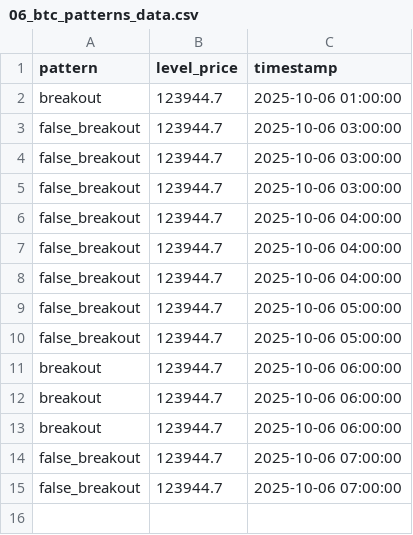
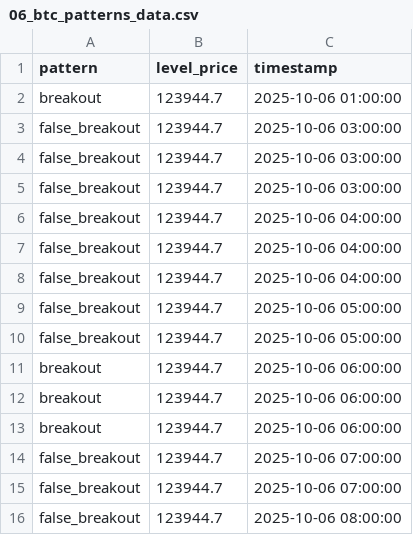
Before and after one commit to olzhas070701/btc-bot, a CSV file: archive/2025/10/week_41/06/06_btc_patterns_data.csv, drawn as a sheet.

```diff
--- a/archive/2025/10/week_41/06/06_btc_patterns_data.csv
+++ b/archive/2025/10/week_41/06/06_btc_patterns_data.csv
@@ -15 +15,2 @@ false_breakout,123944.7,2025-10-06 07:00:00
 false_breakout,123944.7,2025-10-06 07:00:00
+false_breakout,123944.7,2025-10-06 08:00:00
```
Also changed, not shown: archive/2025/10/week_41/06/06_btc_levels_data.csv, 2 other files.
